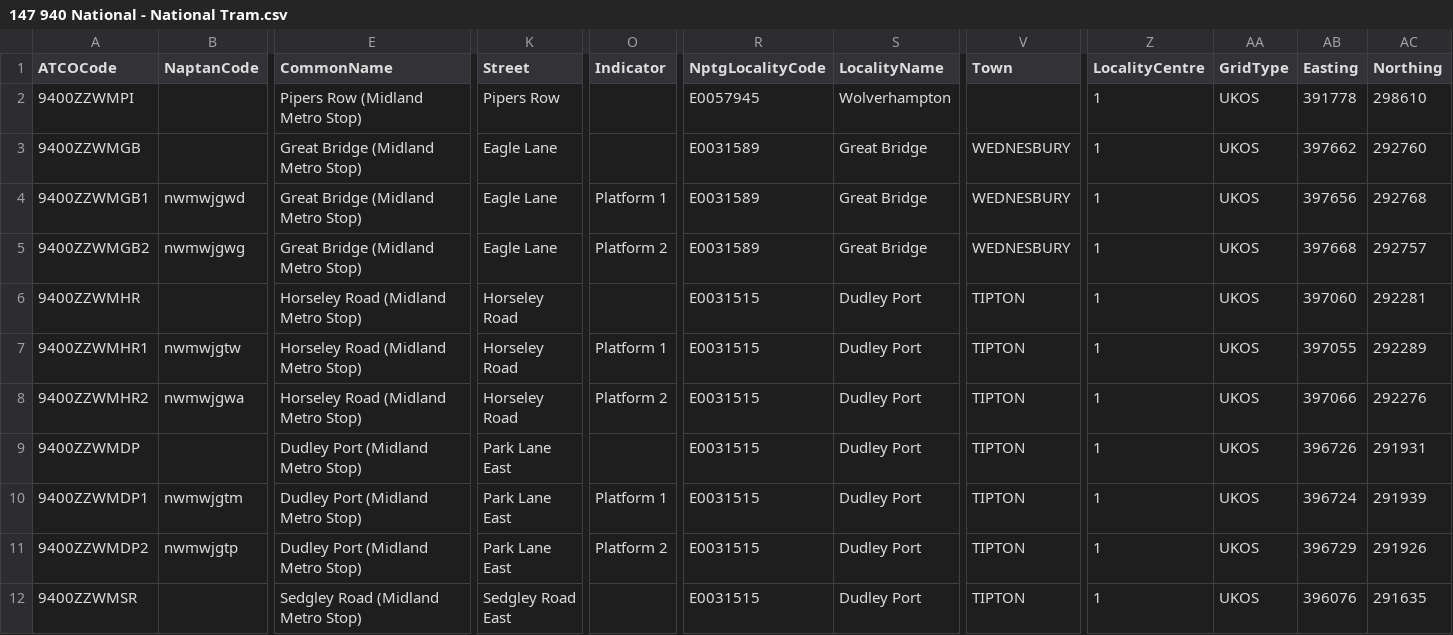
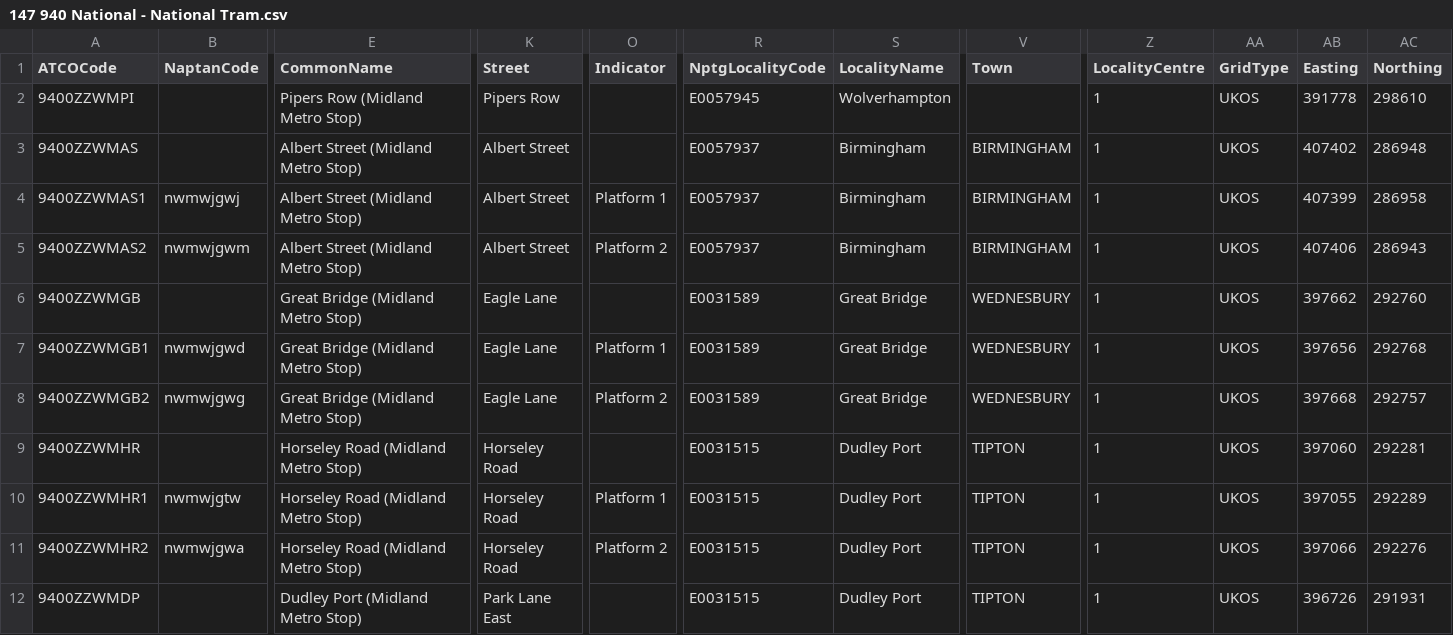
Before and after one commit to bustimes/scrapings, a CSV file: naptan/147 940 National - National Tram.csv, drawn as a sheet; only a part is shown, gaps mark what is left out; the shorter side is filled out with more unchanged rows; rows hold the shown columns only; the diff names each change by its address in the sheet, - before the commit and + after, or states it on an @@ line.

```diff
--- a/naptan/147 940 National - National Tram.csv
+++ b/naptan/147 940 National - National Tram.csv
+row 3: 9400ZZWMAS |  | Albert Street (Midland Metro Stop) | Albert Street |  | E0057937 | Birmingham | BIRMINGHAM | 1 | UKOS | 407402 | 286948
+row 4: 9400ZZWMAS1 | nwmwjgwj | Albert Street (Midland Metro Stop) | Albert Street | Platform 1 | E0057937 | Birmingham | BIRMINGHAM | 1 | UKOS | 407399 | 286958
+row 5: 9400ZZWMAS2 | nwmwjgwm | Albert Street (Midland Metro Stop) | Albert Street | Platform 2 | E0057937 | Birmingham | BIRMINGHAM | 1 | UKOS | 407406 | 286943
```
